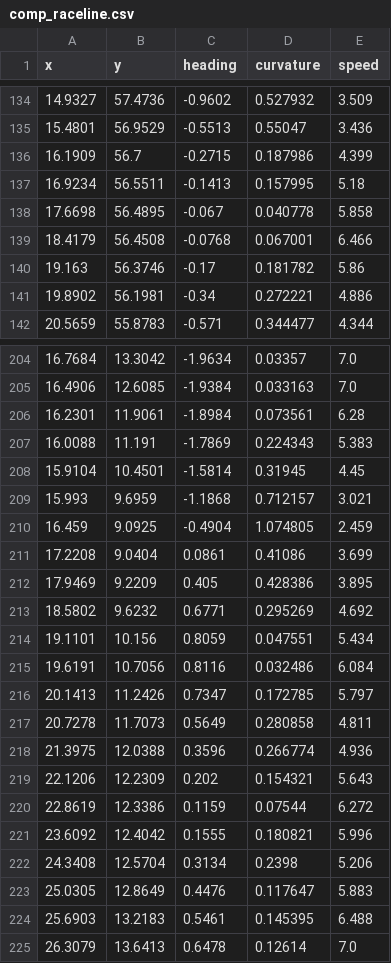
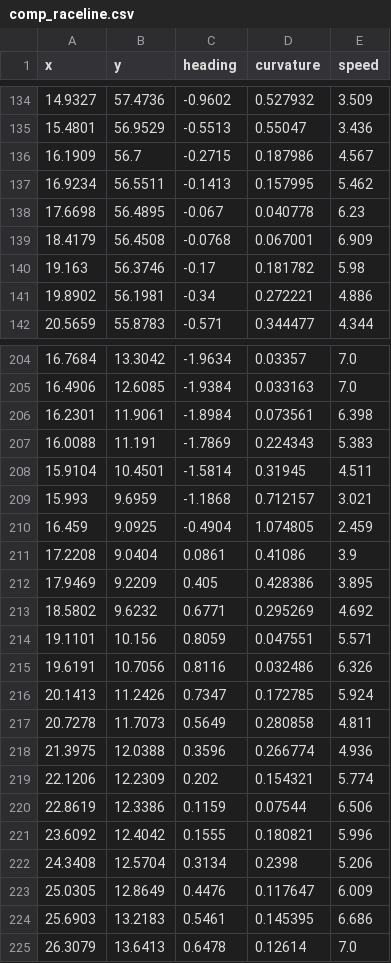
Before and after one commit to AtlasAutoware/atlasautoware, a CSV file: racelines/comp_raceline.csv, drawn as a sheet; only a part is shown, gaps mark what is left out; the diff covers the shown part only.

```diff
--- a/racelines/comp_raceline.csv
+++ b/racelines/comp_raceline.csv
@@ -135,7 +135,7 @@ x,y,heading,curvature,speed
 15.4801,56.9529,-0.5513,0.55047,3.436
-16.1909,56.7,-0.2715,0.187986,4.399
-16.9234,56.5511,-0.1413,0.157995,5.18
-17.6698,56.4895,-0.067,0.040778,5.858
-18.4179,56.4508,-0.0768,0.067001,6.466
-19.163,56.3746,-0.17,0.181782,5.86
+16.1909,56.7,-0.2715,0.187986,4.567
+16.9234,56.5511,-0.1413,0.157995,5.462
+17.6698,56.4895,-0.067,0.040778,6.23
+18.4179,56.4508,-0.0768,0.067001,6.909
+19.163,56.3746,-0.17,0.181782,5.98
 19.8902,56.1981,-0.34,0.272221,4.886
@@ -205,21 +205,21 @@ x,y,heading,curvature,speed
 16.4906,12.6085,-1.9384,0.033163,7.0
-16.2301,11.9061,-1.8984,0.073561,6.28
+16.2301,11.9061,-1.8984,0.073561,6.398
 16.0088,11.191,-1.7869,0.224343,5.383
-15.9104,10.4501,-1.5814,0.31945,4.45
+15.9104,10.4501,-1.5814,0.31945,4.511
 15.993,9.6959,-1.1868,0.712157,3.021
 16.459,9.0925,-0.4904,1.074805,2.459
-17.2208,9.0404,0.0861,0.41086,3.699
+17.2208,9.0404,0.0861,0.41086,3.9
 17.9469,9.2209,0.405,0.428386,3.895
 18.5802,9.6232,0.6771,0.295269,4.692
-19.1101,10.156,0.8059,0.047551,5.434
-19.6191,10.7056,0.8116,0.032486,6.084
-20.1413,11.2426,0.7347,0.172785,5.797
+19.1101,10.156,0.8059,0.047551,5.571
+19.6191,10.7056,0.8116,0.032486,6.326
+20.1413,11.2426,0.7347,0.172785,5.924
 20.7278,11.7073,0.5649,0.280858,4.811
 21.3975,12.0388,0.3596,0.266774,4.936
-22.1206,12.2309,0.202,0.154321,5.643
-22.8619,12.3386,0.1159,0.07544,6.272
+22.1206,12.2309,0.202,0.154321,5.774
+22.8619,12.3386,0.1159,0.07544,6.506
 23.6092,12.4042,0.1555,0.180821,5.996
 24.3408,12.5704,0.3134,0.2398,5.206
-25.0305,12.8649,0.4476,0.117647,5.883
-25.6903,13.2183,0.5461,0.145395,6.488
+25.0305,12.8649,0.4476,0.117647,6.009
+25.6903,13.2183,0.5461,0.145395,6.686
 26.3079,13.6413,0.6478,0.12614,7.0
```
Also changed, not shown: 58 edited cells elsewhere in this file, 2 other files.
